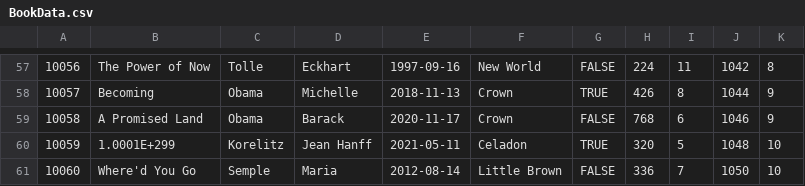
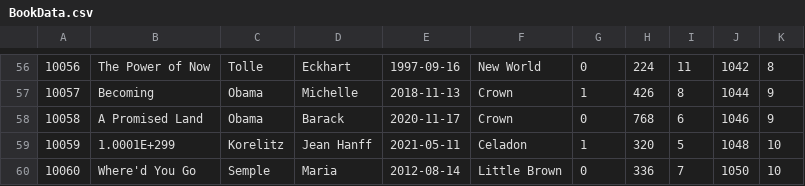
Before and after one commit to Kensey-McDowell/Library-Database, a CSV file: Flask/BookData.csv, drawn as a sheet; only a part is shown, gaps mark what is left out; the diff covers the shown part only.

```diff
--- a/Flask/BookData.csv
+++ b/Flask/BookData.csv
@@ -57,5 +56,5 @@
-10056,The Power of Now,Tolle,Eckhart,1997-09-16,New World,FALSE,224,11,1042,8
-10057,Becoming,Obama,Michelle,2018-11-13,Crown,TRUE,426,8,1044,9
-10058,A Promised Land,Obama,Barack,2020-11-17,Crown,FALSE,768,6,1046,9
-10059,1.0001E+299,Korelitz,Jean Hanff,2021-05-11,Celadon,TRUE,320,5,1048,10
-10060,Where'd You Go,Semple,Maria,2012-08-14,Little Brown,FALSE,336,7,1050,10
+10056,The Power of Now,Tolle,Eckhart,1997-09-16,New World,0,224,11,1042,8
+10057,Becoming,Obama,Michelle,2018-11-13,Crown,1,426,8,1044,9
+10058,A Promised Land,Obama,Barack,2020-11-17,Crown,0,768,6,1046,9
+10059,1.0001E+299,Korelitz,Jean Hanff,2021-05-11,Celadon,1,320,5,1048,10
+10060,Where'd You Go,Semple,Maria,2012-08-14,Little Brown,0,336,7,1050,10
```
Also changed, not shown: 1 removed row and 59 edited cells elsewhere in this file, 8 other files.
